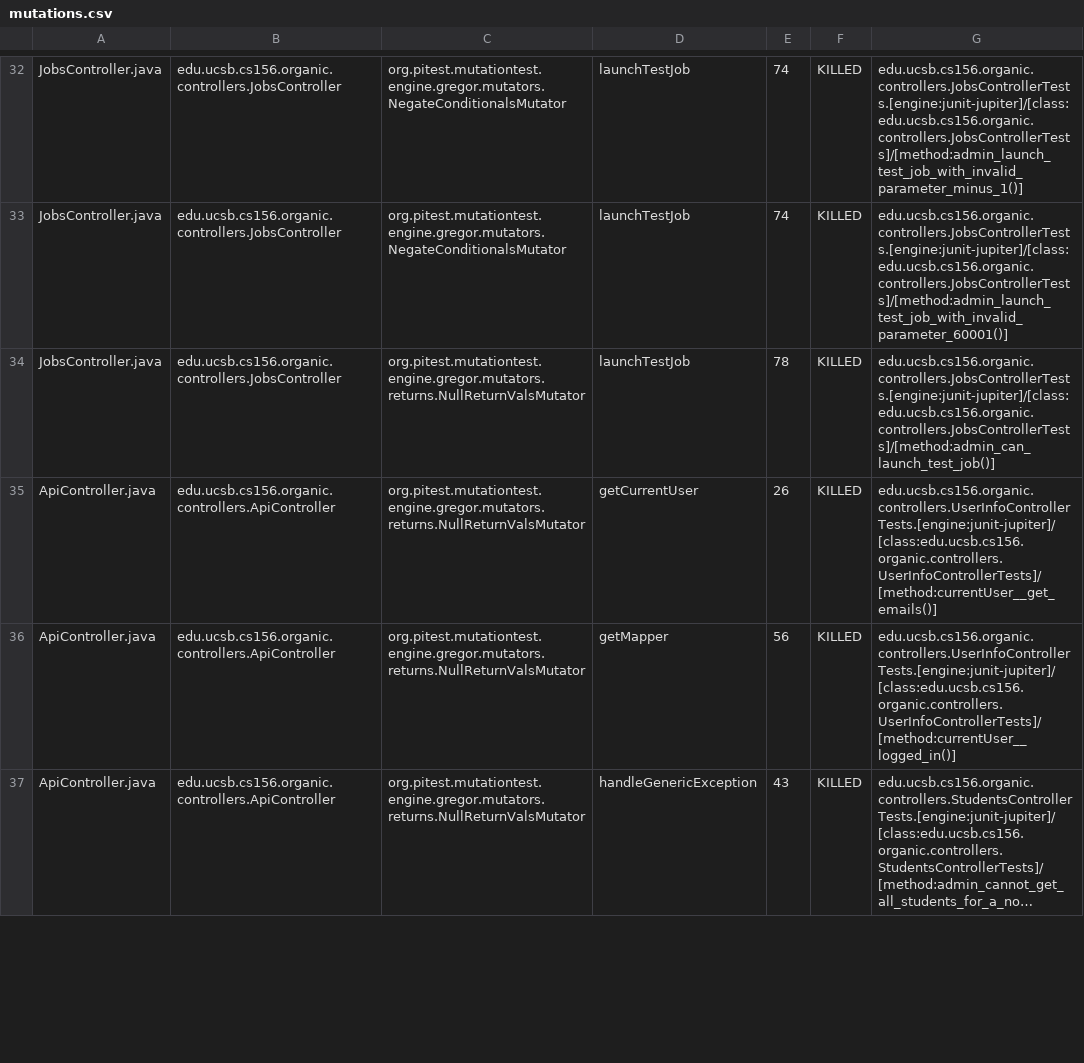
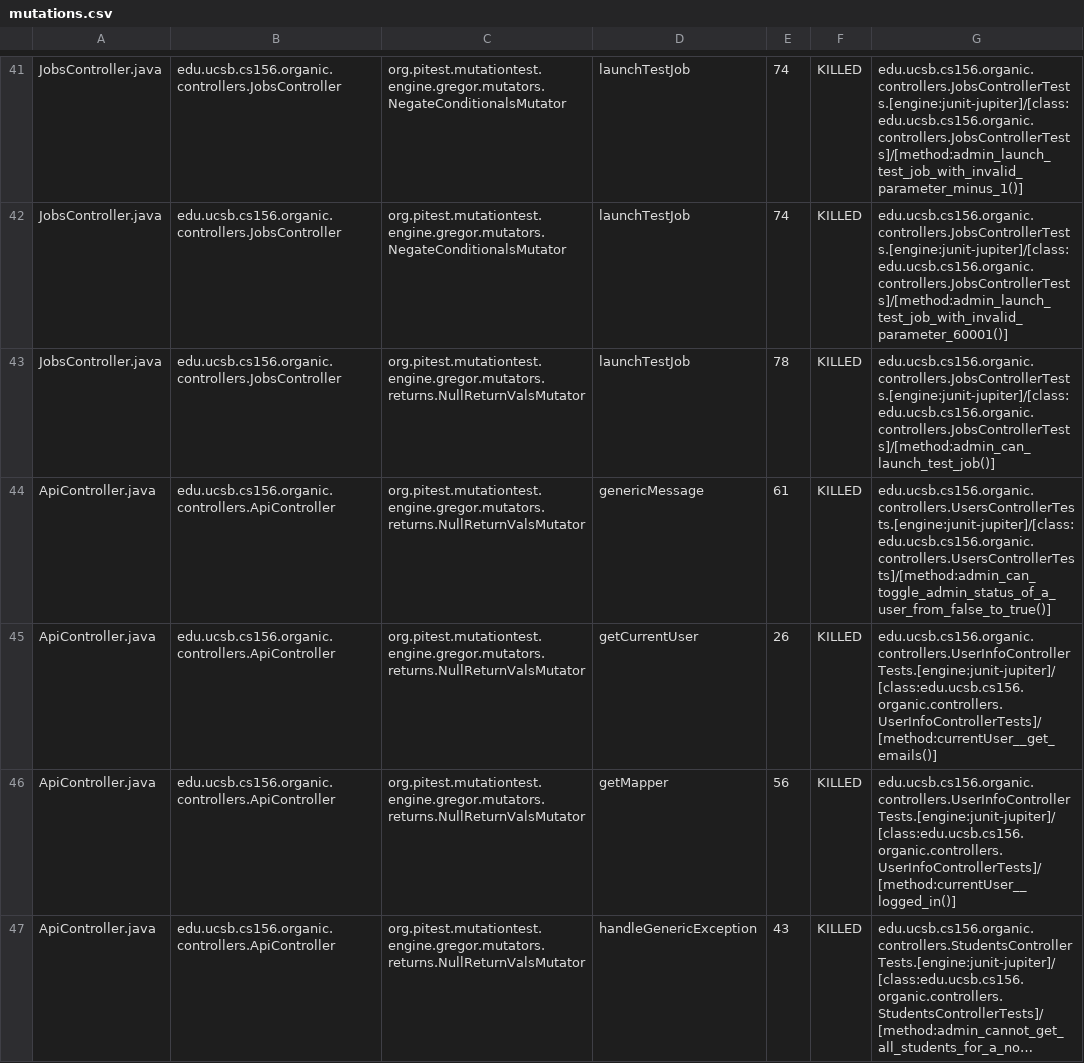
Before and after one commit to ucsb-cs156-f23/proj-organic-f23-6pm-3, a CSV file: prs/25/pitest/mutations.csv, drawn as a sheet; only a part is shown, gaps mark what is left out; long unchanged cells end in …; the diff covers the shown part only.

Commit message:
Deploying to gh-pages from @ ucsb-cs156-f23/proj-organic-f23-6pm-3@f30af56d9e90aebdda6270156b398d285e515910 🚀

```diff
--- a/prs/25/pitest/mutations.csv
+++ b/prs/25/pitest/mutations.csv
@@ -34,2 +43,3 @@ JobsController.java,edu.ucsb.cs156.organic.controllers.JobsController,org.pitest
 JobsController.java,edu.ucsb.cs156.organic.controllers.JobsController,org.pitest.mutationtest.engine.gregor.mutators.returns.NullReturnValsMutator,launchTestJob,78,KILLED,edu.ucsb.cs156.organic.controllers.JobsControllerTests.[engine:junit-jupiter]/[class:edu.ucsb.cs156.organic.controllers.JobsControllerTests]/[method:admin_can_launch_test_job()]
+ApiController.java,edu.ucsb.cs156.organic.controllers.ApiController,org.pitest.mutationtest.engine.gregor.mutators.returns.NullReturnValsMutator,genericMessage,61,KILLED,edu.ucsb.cs156.organic.controllers.UsersControllerTests.[engine:junit-jupiter]/[class:edu.ucsb.cs156.organic.controllers.UsersControllerTests]/[method:admin_can_toggle_admin_status_of_a_user_from_false_to_true()]
 ApiController.java,edu.ucsb.cs156.organic.controllers.ApiController,org.pitest.mutationtest.engine.gregor.mutators.returns.NullReturnValsMutator,getCurrentUser,26,KILLED,edu.ucsb.cs156.organic.controllers.UserInfoControllerTests.[engine:junit-jupiter]/[class:edu.ucsb.cs156.organic.controllers.UserInfoControllerTests]/[method:currentUser__get_emails()]
```
Also changed, not shown: 9 added rows, 1 removed row and 6 edited cells elsewhere in this file, 17 other files.
